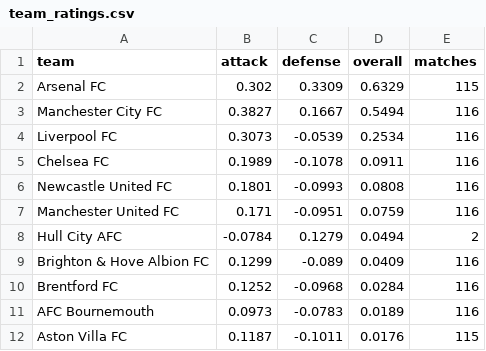
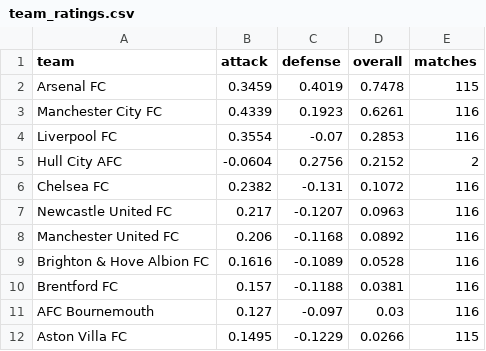
Before and after one commit to JuanAndresHS/pitchiq, a CSV file: data/predictions/team_ratings.csv, drawn as a sheet; only a part is shown; the diff covers the shown part only.

```diff
--- a/data/predictions/team_ratings.csv
+++ b/data/predictions/team_ratings.csv
@@ -1,12 +1,12 @@
 team,attack,defense,overall,matches
-Arsenal FC,0.302,0.3309,0.6329,115
-Manchester City FC,0.3827,0.1667,0.5494,116
-Liverpool FC,0.3073,-0.0539,0.2534,116
-Chelsea FC,0.1989,-0.1078,0.0911,116
-Newcastle United FC,0.1801,-0.0993,0.0808,116
-Manchester United FC,0.171,-0.0951,0.0759,116
-Hull City AFC,-0.0784,0.1279,0.0494,2
-Brighton & Hove Albion FC,0.1299,-0.089,0.0409,116
-Brentford FC,0.1252,-0.0968,0.0284,116
-AFC Bournemouth,0.0973,-0.0783,0.0189,116
-Aston Villa FC,0.1187,-0.1011,0.0176,115
+Arsenal FC,0.3459,0.4019,0.7478,115
+Manchester City FC,0.4339,0.1923,0.6261,116
+Liverpool FC,0.3554,-0.07,0.2853,116
+Hull City AFC,-0.0604,0.2756,0.2152,2
+Chelsea FC,0.2382,-0.131,0.1072,116
+Newcastle United FC,0.217,-0.1207,0.0963,116
+Manchester United FC,0.206,-0.1168,0.0892,116
+Brighton & Hove Albion FC,0.1616,-0.1089,0.0528,116
+Brentford FC,0.157,-0.1188,0.0381,116
+AFC Bournemouth,0.127,-0.097,0.03,116
+Aston Villa FC,0.1495,-0.1229,0.0266,115
```
Also changed, not shown: 3 added rows, 3 removed rows and 39 edited cells elsewhere in this file, data/predictions/upcoming_forecasts.csv, 2 other files.
